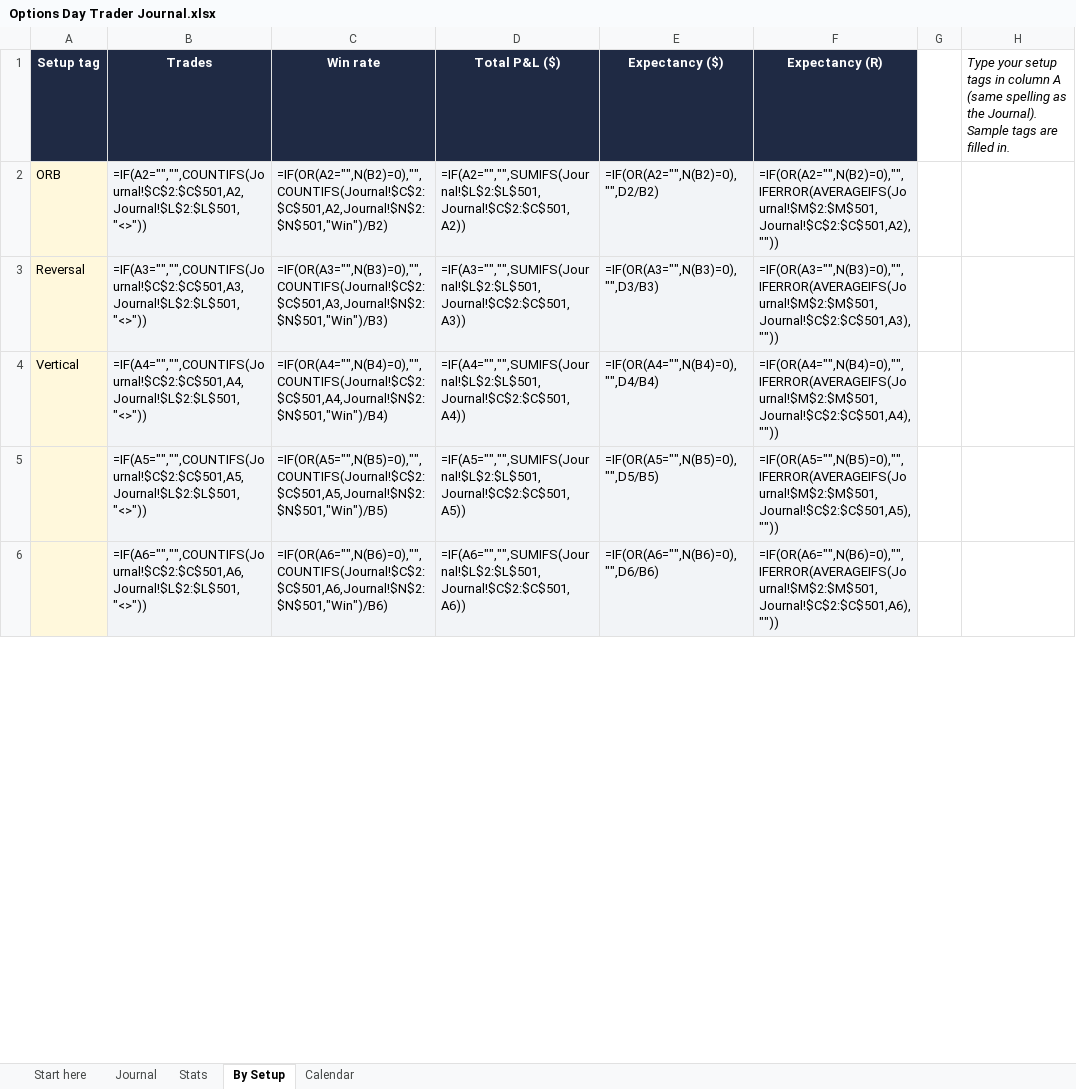
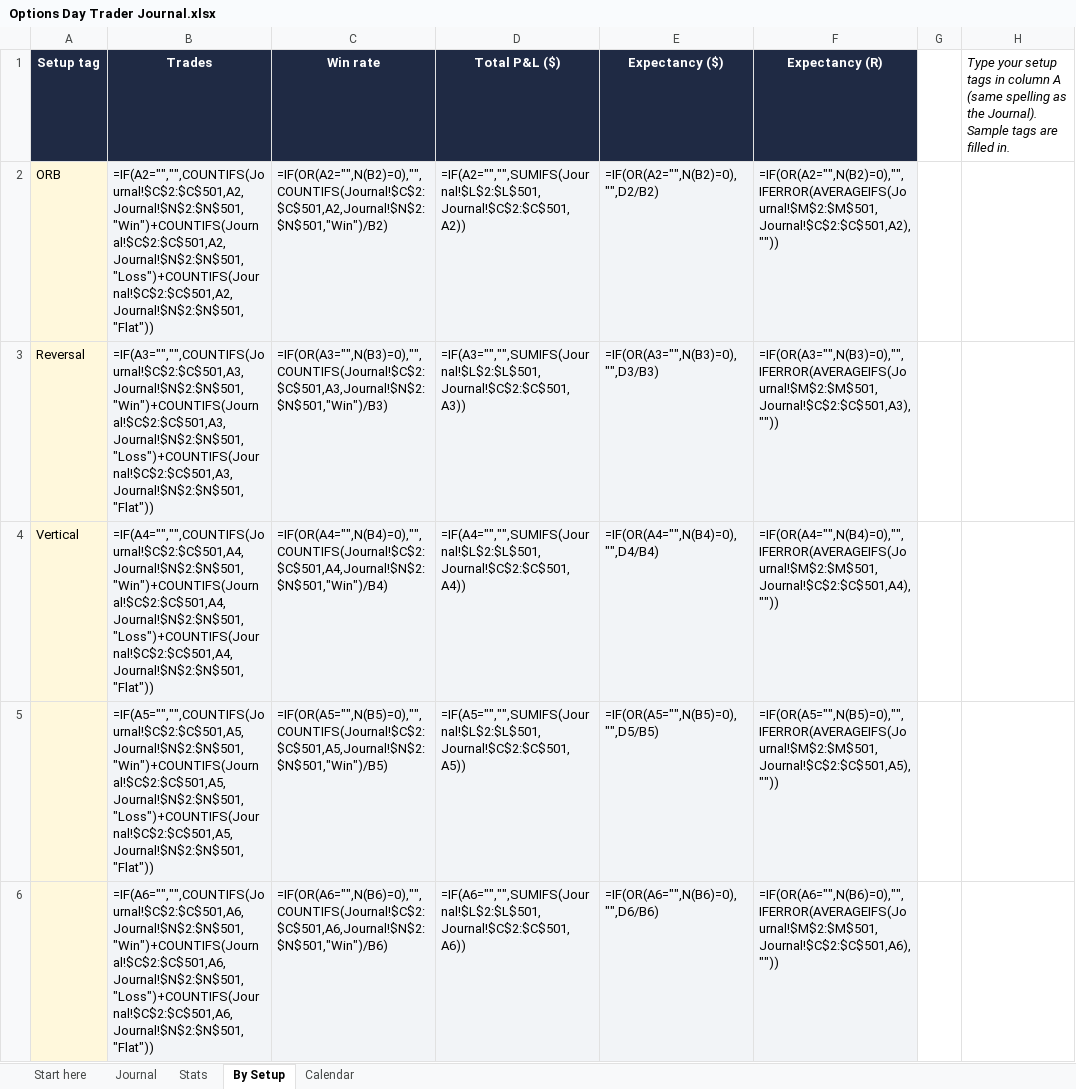
Before and after one commit to vivekgomathinayagam-ux/Trading-lab, an Excel workbook: hustles/templates/product/Options Day Trader Journal.xlsx, sheet By Setup, drawn as a sheet; only a part is shown; values as stored, in another font and other column widths than the file's, no borders; formulas without a stored value are shown as written; the diff covers the shown part only; the diff names each change by its address in the sheet, - before the commit and + after, or states it on an @@ line.

```diff
--- a/hustles/templates/product/Options Day Trader Journal.xlsx (sheet By Setup)
+++ b/hustles/templates/product/Options Day Trader Journal.xlsx (sheet By Setup)
-B2 (Trades): =IF(A2="","",COUNTIFS(Journal!$C$2:$C$501,A2,Journal!$L$2:$L$501,"<>"))
+B2 (Trades): =IF(A2="","",COUNTIFS(Journal!$C$2:$C$501,A2,Journal!$N$2:$N$501,"Win")+COUNTIFS(Journal!$C$2:$C$501,A2,Journal!$N$2:$N$501,"Loss")+COUNTIFS(Journal!$C$2:$C$501,A2,Journal!$N$2:$N$501,"Flat"))
-B3 (Trades): =IF(A3="","",COUNTIFS(Journal!$C$2:$C$501,A3,Journal!$L$2:$L$501,"<>"))
+B3 (Trades): =IF(A3="","",COUNTIFS(Journal!$C$2:$C$501,A3,Journal!$N$2:$N$501,"Win")+COUNTIFS(Journal!$C$2:$C$501,A3,Journal!$N$2:$N$501,"Loss")+COUNTIFS(Journal!$C$2:$C$501,A3,Journal!$N$2:$N$501,"Flat"))
-B4 (Trades): =IF(A4="","",COUNTIFS(Journal!$C$2:$C$501,A4,Journal!$L$2:$L$501,"<>"))
+B4 (Trades): =IF(A4="","",COUNTIFS(Journal!$C$2:$C$501,A4,Journal!$N$2:$N$501,"Win")+COUNTIFS(Journal!$C$2:$C$501,A4,Journal!$N$2:$N$501,"Loss")+COUNTIFS(Journal!$C$2:$C$501,A4,Journal!$N$2:$N$501,"Flat"))
-B5 (Trades): =IF(A5="","",COUNTIFS(Journal!$C$2:$C$501,A5,Journal!$L$2:$L$501,"<>"))
+B5 (Trades): =IF(A5="","",COUNTIFS(Journal!$C$2:$C$501,A5,Journal!$N$2:$N$501,"Win")+COUNTIFS(Journal!$C$2:$C$501,A5,Journal!$N$2:$N$501,"Loss")+COUNTIFS(Journal!$C$2:$C$501,A5,Journal!$N$2:$N$501,"Flat"))
-B6 (Trades): =IF(A6="","",COUNTIFS(Journal!$C$2:$C$501,A6,Journal!$L$2:$L$501,"<>"))
+B6 (Trades): =IF(A6="","",COUNTIFS(Journal!$C$2:$C$501,A6,Journal!$N$2:$N$501,"Win")+COUNTIFS(Journal!$C$2:$C$501,A6,Journal!$N$2:$N$501,"Loss")+COUNTIFS(Journal!$C$2:$C$501,A6,Journal!$N$2:$N$501,"Flat"))
```
Also changed, not shown: 5 edited cells elsewhere in this sheet, sheet Journal, sheet Stats, sheet Calendar, sheet Start here, hidden cells, charts or pictures, hustles/templates/product/Options Risk and Position Size Calculator.xlsx, 14 other files.
